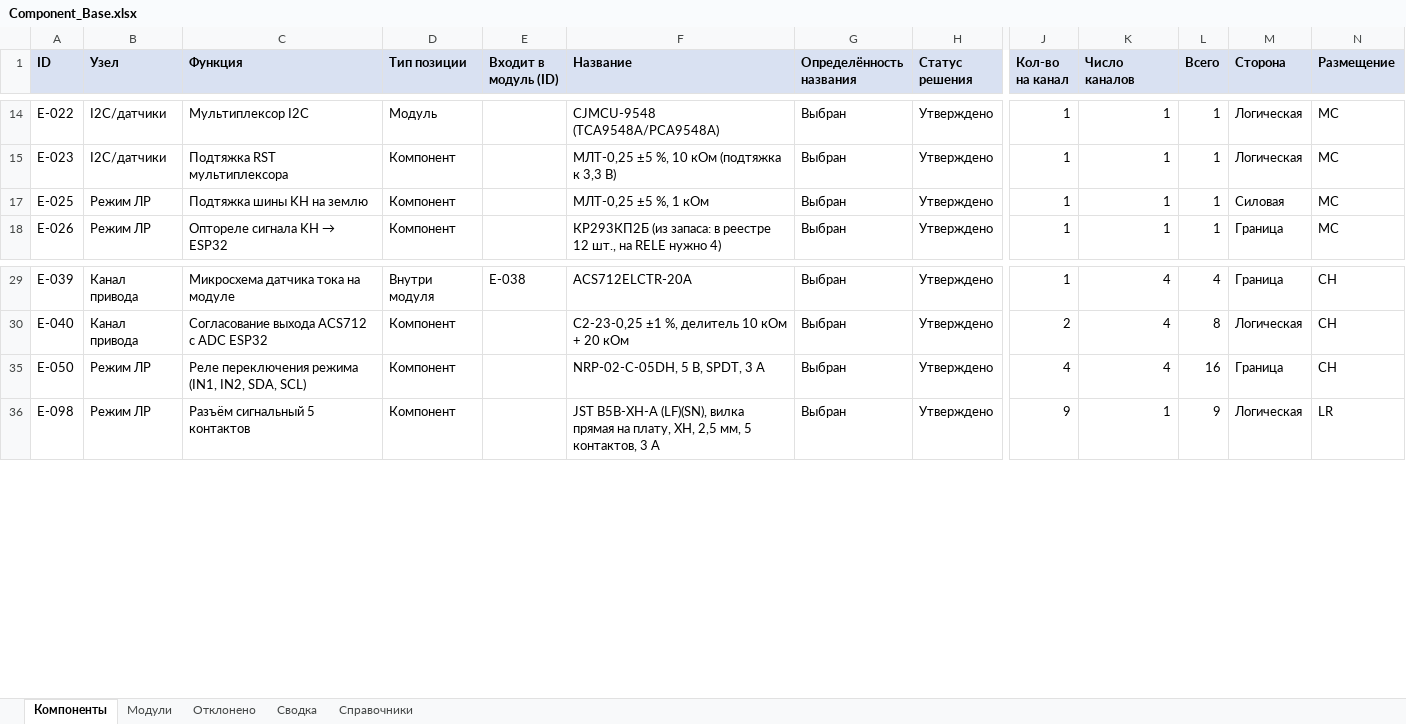
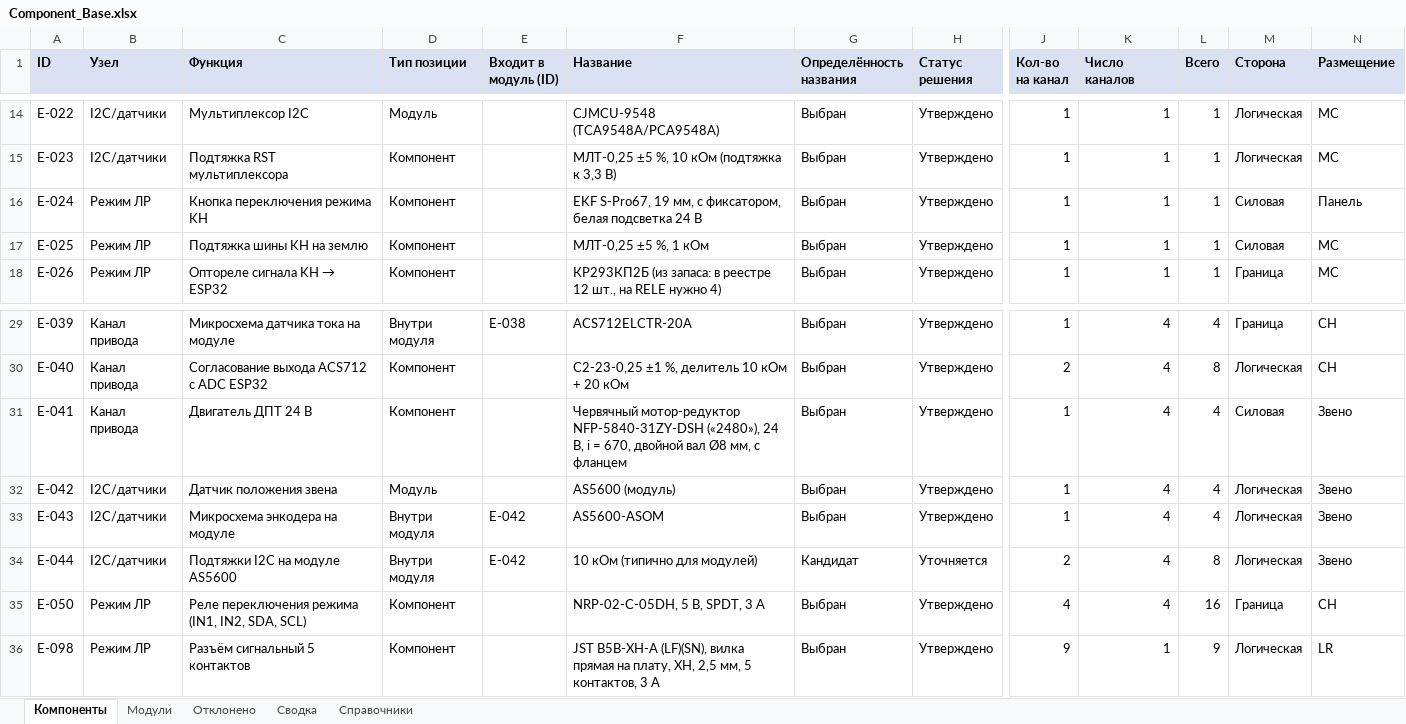
Before and after one commit to MSolovtsov/manipulator_electronic, an Excel workbook: bom/Component_Base.xlsx, sheet Компоненты, drawn as a sheet; only a part is shown, gaps mark what is left out; values as stored, in another font and other column widths than the file's, no borders; conditional formats and table styles not drawn; rows hold the shown columns only; the diff covers the shown part only; the diff names each change by its address in the sheet, - before the commit and + after, or states it on an @@ line.

Commit message:
База компонентов: E-092 — 5 шт. (PS X2, MC X1, X2, X10, LR X9), экспорт CSV

```diff
--- a/bom/Component_Base.xlsx (sheet Компоненты)
+++ b/bom/Component_Base.xlsx (sheet Компоненты)
@@ row 16 unhidden: E-024 | Режим ЛР | Кнопка переключения режима KH | Компонент |  | EKF S-Pro67, 19 мм, с фиксатором, белая подсветка 24 В | Выбран | Утверждено | 1 | 1 | 1 | Силовая | Панель @@
@@ row 31 unhidden: E-041 | Канал привода | Двигатель ДПТ 24 В | Компонент |  | Червячный мотор-редуктор NFP-5840-31ZY-DSH («2480»), 24 В, i = 670, двойной вал Ø8 мм, с фланцем | Выбран | Утверждено | 1 | 4 | 4 | Силовая | Звено @@
@@ row 32 unhidden: E-042 | I2C/датчики | Датчик положения звена | Модуль |  | AS5600 (модуль) | Выбран | Утверждено | 1 | 4 | 4 | Логическая | Звено @@
@@ row 33 unhidden: E-043 | I2C/датчики | Микросхема энкодера на модуле | Внутри модуля | E-042 | AS5600-ASOM | Выбран | Утверждено | 1 | 4 | 4 | Логическая | Звено @@
@@ row 34 unhidden: E-044 | I2C/датчики | Подтяжки I2C на модуле AS5600 | Внутри модуля | E-042 | 10 кОм (типично для модулей) | Кандидат | Уточняется | 2 | 4 | 8 | Логическая | Звено @@
```
Also changed, not shown: 13 hidden or unhidden rows and 2 edited cells elsewhere in this sheet, sheet Сводка, 2 other files.
